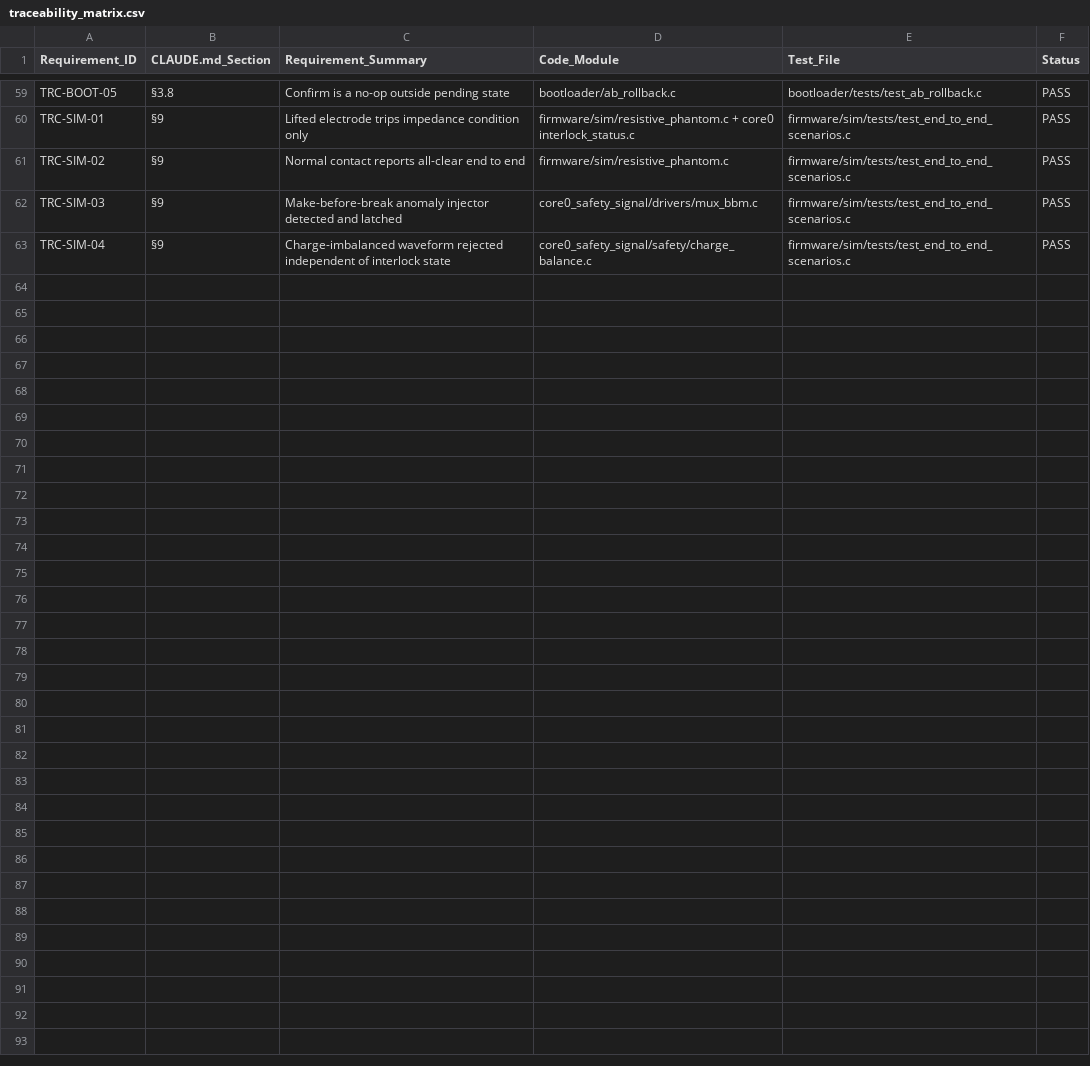
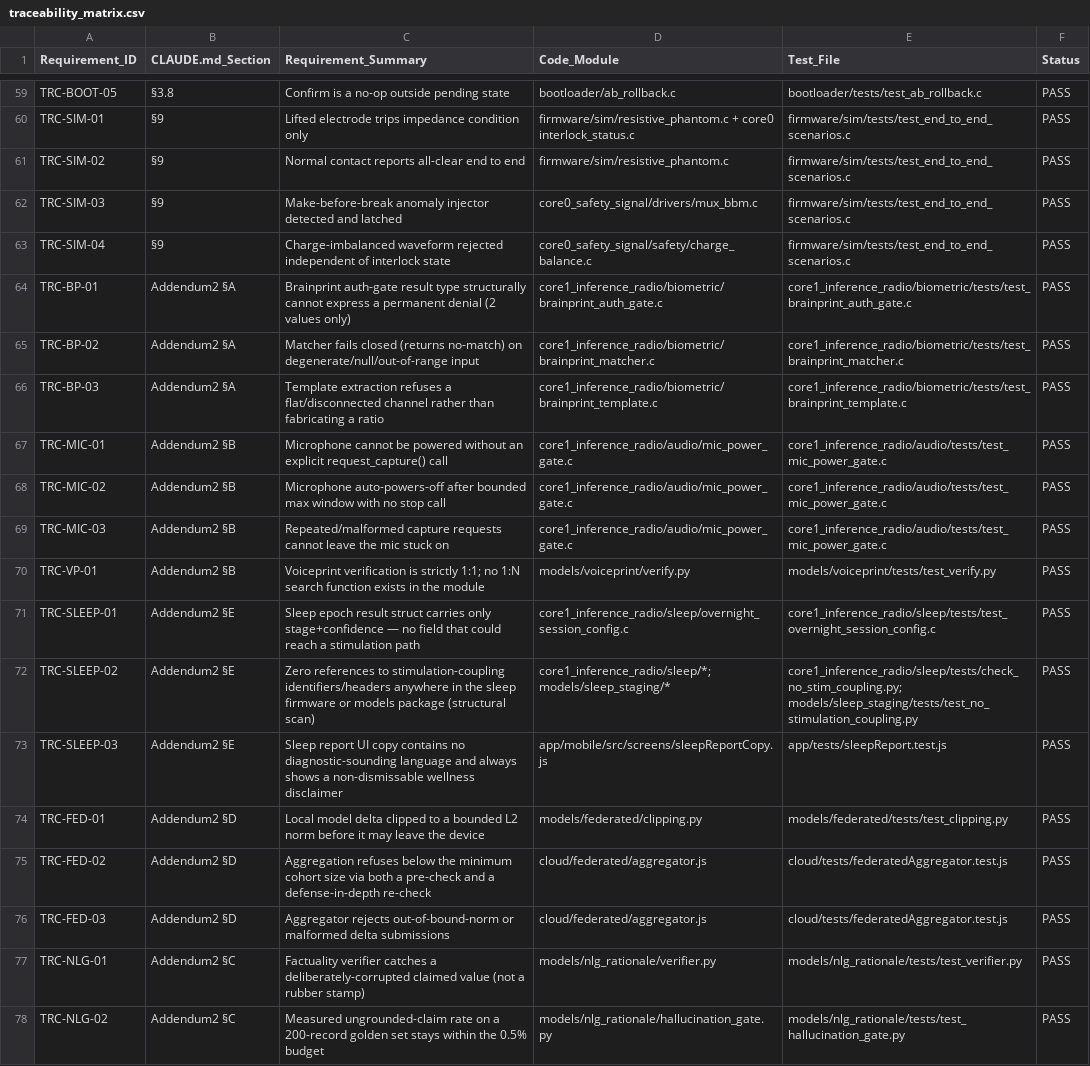
Before and after one commit to zakr-life/zakr-reference, a CSV file: nvband/firmware/docs/traceability_matrix.csv, drawn as a sheet; only a part is shown, gaps mark what is left out; the diff names each change by its address in the sheet, - before the commit and + after, or states it on an @@ line.

```diff
--- a/nvband/firmware/docs/traceability_matrix.csv
+++ b/nvband/firmware/docs/traceability_matrix.csv
+row 64: TRC-BP-01 | Addendum2 §A | Brainprint auth-gate result type structurally cannot express a permanent denial (2 values only) | core1_inference_radio/biometric/brainprint_auth_gate.c | core1_inference_radio/biometric/tests/test_brainprint_auth_gate.c | PASS
+row 65: TRC-BP-02 | Addendum2 §A | Matcher fails closed (returns no-match) on degenerate/null/out-of-range input | core1_inference_radio/biometric/brainprint_matcher.c | core1_inference_radio/biometric/tests/test_brainprint_matcher.c | PASS
+row 66: TRC-BP-03 | Addendum2 §A | Template extraction refuses a flat/disconnected channel rather than fabricating a ratio | core1_inference_radio/biometric/brainprint_template.c | core1_inference_radio/biometric/tests/test_brainprint_template.c | PASS
+row 67: TRC-MIC-01 | Addendum2 §B | Microphone cannot be powered without an explicit request_capture() call | core1_inference_radio/audio/mic_power_gate.c | core1_inference_radio/audio/tests/test_mic_power_gate.c | PASS
+row 68: TRC-MIC-02 | Addendum2 §B | Microphone auto-powers-off after bounded max window with no stop call | core1_inference_radio/audio/mic_power_gate.c | core1_inference_radio/audio/tests/test_mic_power_gate.c | PASS
+row 69: TRC-MIC-03 | Addendum2 §B | Repeated/malformed capture requests cannot leave the mic stuck on | core1_inference_radio/audio/mic_power_gate.c | core1_inference_radio/audio/tests/test_mic_power_gate.c | PASS
+row 70: TRC-VP-01 | Addendum2 §B | Voiceprint verification is strictly 1:1; no 1:N search function exists in the module | models/voiceprint/verify.py | models/voiceprint/tests/test_verify.py | PASS
+row 71: TRC-SLEEP-01 | Addendum2 §E | Sleep epoch result struct carries only stage+confidence — no field that could reach a stimulation path | core1_inference_radio/sleep/overnight_session_config.c | core1_inference_radio/sleep/tests/test_overnight_session_config.c | PASS
+row 72: TRC-SLEEP-02 | Addendum2 §E | Zero references to stimulation-coupling identifiers/headers anywhere in the sleep firmware or models package (structural scan) | core1_inference_radio/sleep/*; models/sleep_staging/* | core1_inference_radio/sleep/tests/check_no_stim_coupling.py; models/sleep_staging/tests/test_no_stimulation_coupling.py | PASS
+row 73: TRC-SLEEP-03 | Addendum2 §E | Sleep report UI copy contains no diagnostic-sounding language and always shows a non-dismissable wellness disclaimer | app/mobile/src/screens/sleepReportCopy.js | app/tests/sleepReport.test.js | PASS
+row 74: TRC-FED-01 | Addendum2 §D | Local model delta clipped to a bounded L2 norm before it may leave the device | models/federated/clipping.py | models/federated/tests/test_clipping.py | PASS
+row 75: TRC-FED-02 | Addendum2 §D | Aggregation refuses below the minimum cohort size via both a pre-check and a defense-in-depth re-check | cloud/federated/aggregator.js | cloud/tests/federatedAggregator.test.js | PASS
+row 76: TRC-FED-03 | Addendum2 §D | Aggregator rejects out-of-bound-norm or malformed delta submissions | cloud/federated/aggregator.js | cloud/tests/federatedAggregator.test.js | PASS
+row 77: TRC-NLG-01 | Addendum2 §C | Factuality verifier catches a deliberately-corrupted claimed value (not a rubber stamp) | models/nlg_rationale/verifier.py | models/nlg_rationale/tests/test_verifier.py | PASS
+row 78: TRC-NLG-02 | Addendum2 §C | Measured ungrounded-claim rate on a 200-record golden set stays within the 0.5% budget | models/nlg_rationale/hallucination_gate.py | models/nlg_rationale/tests/test_hallucination_gate.py | PASS
```
Also changed, not shown: nvband/docs/risk-management/hazard_log.csv, 8 other files.
